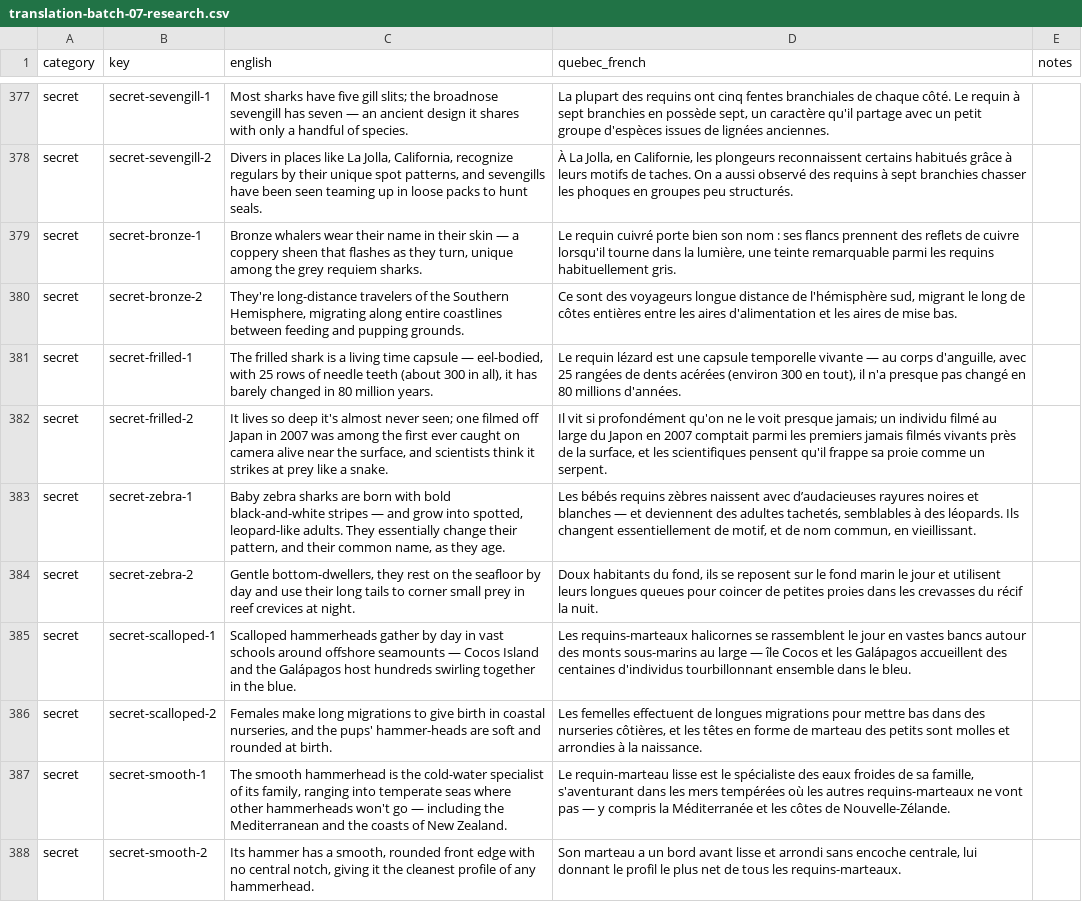
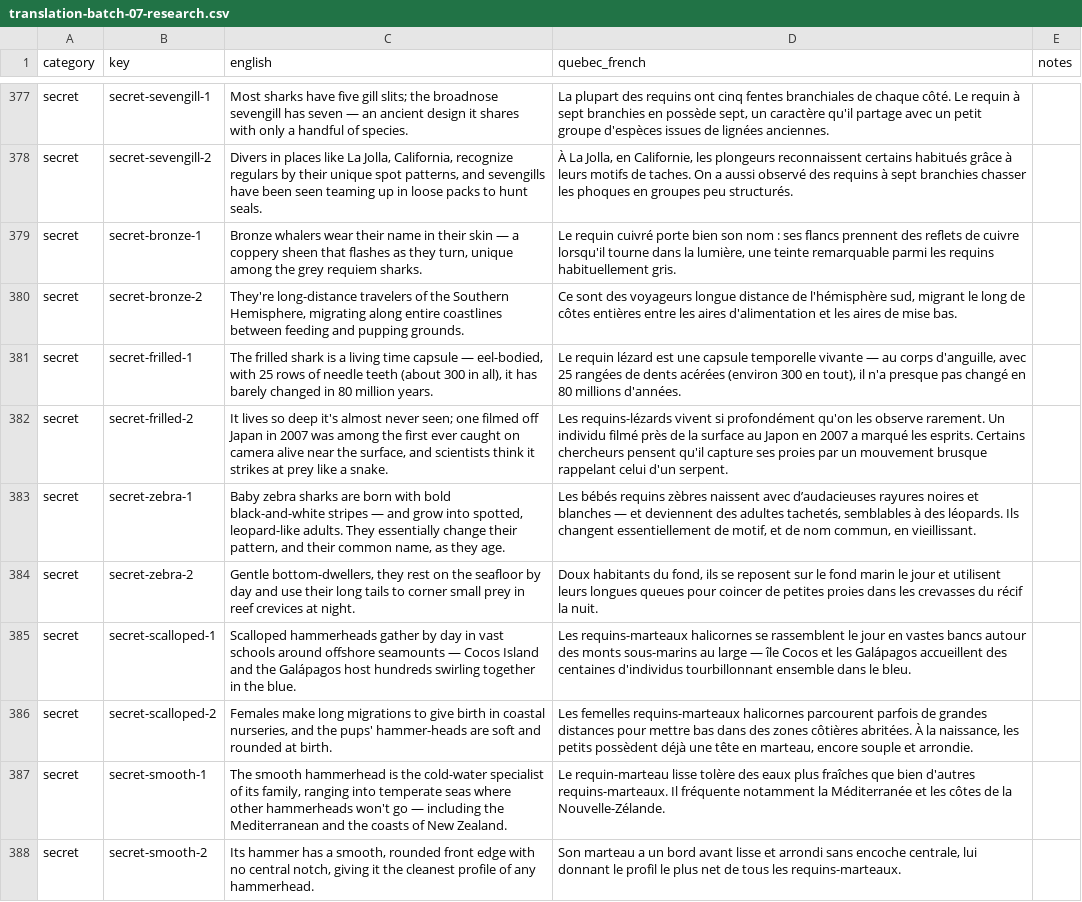
Before and after one commit to cyan-fox-avery/sur-la-piste-des-requins, a CSV file: translation-batch-07-research.csv, drawn as a sheet; only a part is shown, gaps mark what is left out; the diff covers the shown part only.

```diff
--- a/translation-batch-07-research.csv
+++ b/translation-batch-07-research.csv
@@ -433,3 +437,3 @@ secret,secret-bronze-2,"They're long-distance travelers of the Southern Hemisphe
 secret,secret-frilled-1,"The frilled shark is a living time capsule — eel-bodied, with 25 rows of needle teeth (about 300 in all), it has barely changed in 80 million years.","Le requin lézard est une capsule temporelle vivante — au corps d'anguille, avec 25 rangées de dents acérées (environ 300 en tout), il n'a presque pas changé en 80 millions d'années.",
-secret,secret-frilled-2,"It lives so deep it's almost never seen; one filmed off Japan in 2007 was among the first ever caught on camera alive near the surface, and scientists think it strikes at prey like a snake.","Il vit si profondément qu'on ne le voit presque jamais; un individu filmé au large du Japon en 2007 comptait parmi les premiers jamais filmés vivants près de la surface, et les scientifiques pensent qu'il frappe sa proie comme un serpent.",
+secret,secret-frilled-2,"It lives so deep it's almost never seen; one filmed off Japan in 2007 was among the first ever caught on camera alive near the surface, and scientists think it strikes at prey like a snake.",Les requins-lézards vivent si profondément qu'on les observe rarement. Un individu filmé près de la surface au Japon en 2007 a marqué les esprits. Certains chercheurs pensent qu'il capture ses proies par un mouvement brusque rappelant celui d'un serpent.,
 secret,secret-zebra-1,"Baby zebra sharks are born with bold black-and-white stripes — and grow into spotted, leopard-like adults. They essentially change their pattern, and their common name, as they age.","Les bébés requins zèbres naissent avec d’audacieuses rayures noires et blanches — et deviennent des adultes tachetés, semblables à des léopards. Ils changent essentiellement de motif, et de nom commun, en vieillissant.",
@@ -437,4 +441,4 @@ secret,secret-zebra-2,"Gentle bottom-dwellers, they rest on the seafloor by day
 secret,secret-scalloped-1,Scalloped hammerheads gather by day in vast schools around offshore seamounts — Cocos Island and the Galápagos host hundreds swirling together in the blue.,Les requins-marteaux halicornes se rassemblent le jour en vastes bancs autour des monts sous-marins au large — île Cocos et les Galápagos accueillent des centaines d'individus tourbillonnant ensemble dans le bleu.,
-secret,secret-scalloped-2,"Females make long migrations to give birth in coastal nurseries, and the pups' hammer-heads are soft and rounded at birth.","Les femelles effectuent de longues migrations pour mettre bas dans des nurseries côtières, et les têtes en forme de marteau des petits sont molles et arrondies à la naissance.",
-secret,secret-smooth-1,"The smooth hammerhead is the cold-water specialist of its family, ranging into temperate seas where other hammerheads won't go — including the Mediterranean and the coasts of New Zealand.","Le requin-marteau lisse est le spécialiste des eaux froides de sa famille, s'aventurant dans les mers tempérées où les autres requins-marteaux ne vont pas — y compris la Méditerranée et les côtes de Nouvelle-Zélande.",
+secret,secret-scalloped-2,"Females make long migrations to give birth in coastal nurseries, and the pups' hammer-heads are soft and rounded at birth.","Les femelles requins-marteaux halicornes parcourent parfois de grandes distances pour mettre bas dans des zones côtières abritées. À la naissance, les petits possèdent déjà une tête en marteau, encore souple et arrondie.",
+secret,secret-smooth-1,"The smooth hammerhead is the cold-water specialist of its family, ranging into temperate seas where other hammerheads won't go — including the Mediterranean and the coasts of New Zealand.",Le requin-marteau lisse tolère des eaux plus fraîches que bien d'autres requins-marteaux. Il fréquente notamment la Méditerranée et les côtes de la Nouvelle-Zélande.,
 secret,secret-smooth-2,"Its hammer has a smooth, rounded front edge with no central notch, giving it the cleanest profile of any hammerhead.","Son marteau a un bord avant lisse et arrondi sans encoche centrale, lui donnant le profil le plus net de tous les requins-marteaux.",
```
Also changed, not shown: 28 edited cells elsewhere in this file.
